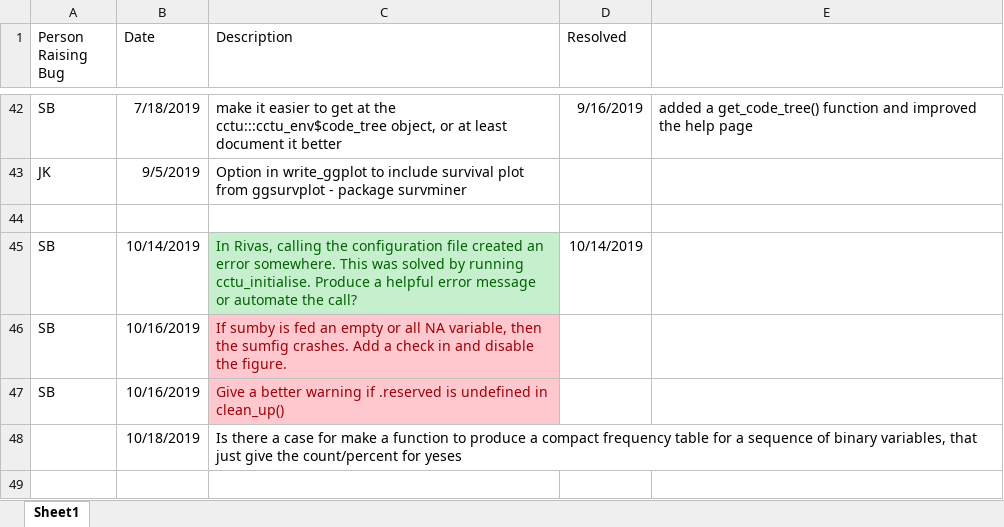
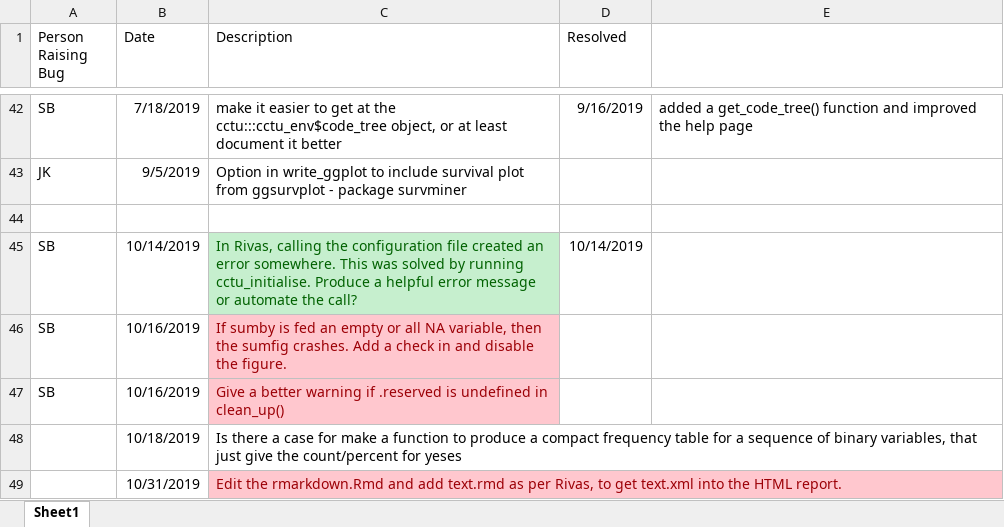
Before and after one commit to cam-ctu/cctu, an Excel workbook: Bugs.xlsx, sheet Sheet1, drawn as a sheet; only a part is shown, gaps mark what is left out; values as stored, in another font and other column widths than the file's, no borders; the diff names each change by its address in the sheet, - before the commit and + after, or states it on an @@ line.

```diff
--- a/Bugs.xlsx (sheet Sheet1)
+++ b/Bugs.xlsx (sheet Sheet1)
+row 49:  | 10/31/2019 | Edit the rmarkdown.Rmd and add text.rmd as per Rivas, to get text.xml into the HTML report.
```
Also changed, not shown: 8 other files.
